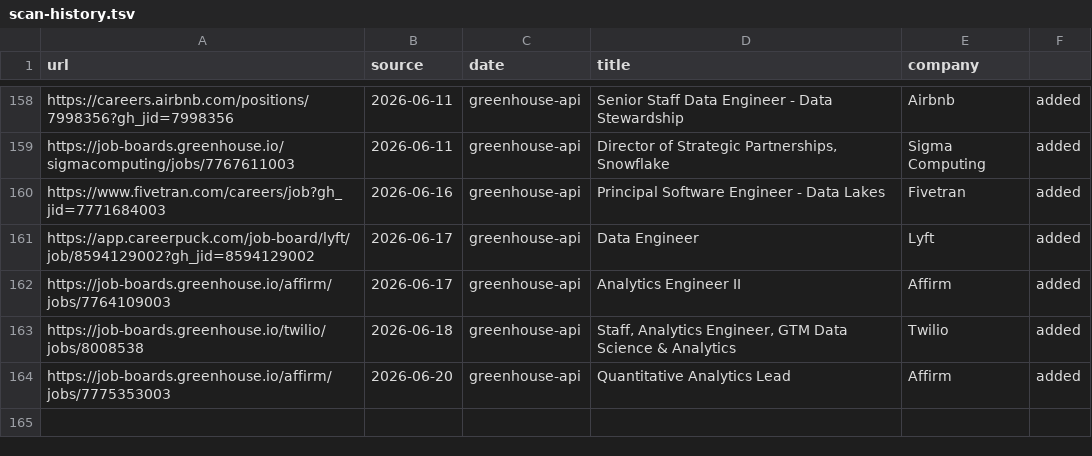
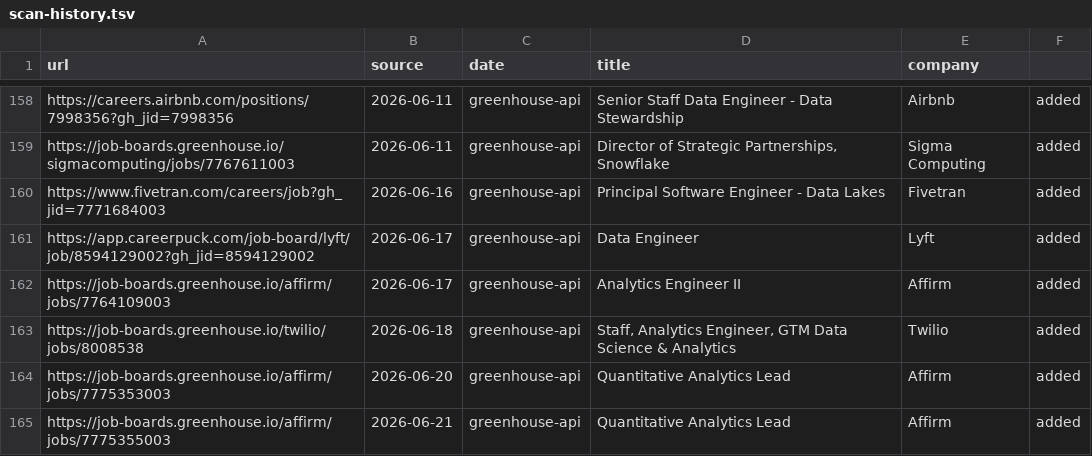
Before and after one commit to snigdhagaddam94/WorldOfAI, a TSV file: CareerOps/data/scan-history.tsv, drawn as a sheet; only a part is shown, gaps mark what is left out.

```diff
--- a/CareerOps/data/scan-history.tsv
+++ b/CareerOps/data/scan-history.tsv
@@ -164 +164,2 @@ https://job-boards.greenhouse.io/twilio/jobs/8008538	2026-06-18	greenhouse-api	S
 https://job-boards.greenhouse.io/affirm/jobs/7775353003	2026-06-20	greenhouse-api	Quantitative Analytics Lead	Affirm	added
+https://job-boards.greenhouse.io/affirm/jobs/7775355003	2026-06-21	greenhouse-api	Quantitative Analytics Lead	Affirm	added
```
Also changed, not shown: CareerOps/batch/batch-input.tsv, CareerOps/batch/batch-state.tsv, 2 other files.
